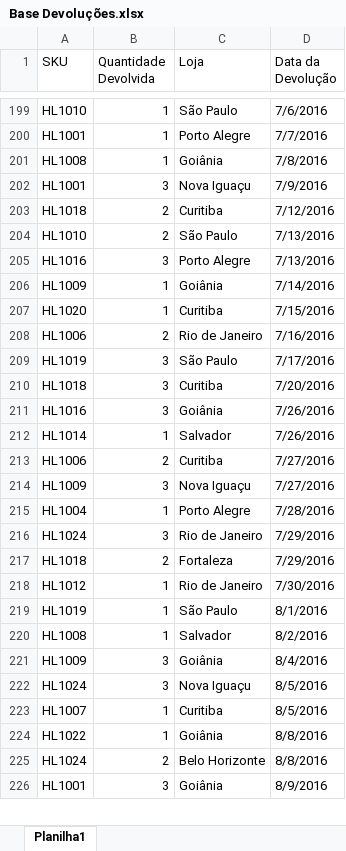
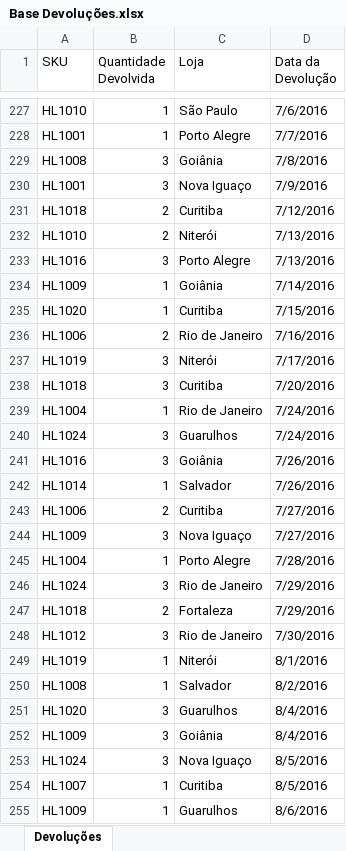
Before and after one commit to Alneide/An-lise-de-Dados-com-Power-BI, an Excel workbook: Base Devoluções.xlsx, sheet Devoluções, drawn as a sheet; only a part is shown, gaps mark what is left out; the shorter side is filled out with more unchanged rows; values as stored, in another font and other column widths than the file's, no cell formats; addresses are those after the commit; the diff covers the shown part only; the diff names each change by its address in the sheet, - before the commit and + after, or states it on an @@ line.

```diff
--- a/Base Devoluções.xlsx (sheet Devoluções)
+++ b/Base Devoluções.xlsx (sheet Devoluções)
-sheet tab: Planilha1
+sheet tab: Devoluções
-B229 (Quantidade Devolvida): 1
+B229 (Quantidade Devolvida): 3
-C230 (Loja): Nova Iguaçu
+C230 (Loja): Nova Iguaço
-C232 (Loja): São Paulo
+C232 (Loja): Niterói
-C237 (Loja): São Paulo
+C237 (Loja): Niterói
+row 239: HL1004 | 1 | Rio de Janeiro | 7/24/2016
+row 240: HL1024 | 3 | Guarulhos | 7/24/2016
-C244 (Loja): Nova Iguaçu
+C244 (Loja): Nova Iguaço
-B248 (Quantidade Devolvida): 1
+B248 (Quantidade Devolvida): 3
-C249 (Loja): São Paulo
+C249 (Loja): Niterói
+row 251: HL1020 | 3 | Guarulhos | 8/4/2016
-C253 (Loja): Nova Iguaçu
+C253 (Loja): Nova Iguaço
+row 255: HL1009 | 1 | Guarulhos | 8/6/2016
```
Also changed, not shown: 155 added rows and 255 edited cells elsewhere in this sheet, cell formats, Base Vendas - 2017.xlsx, Cadastro Clientes.xlsx, 7 other files.
